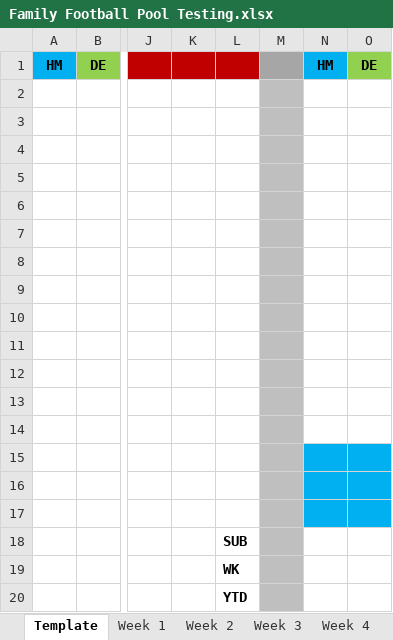
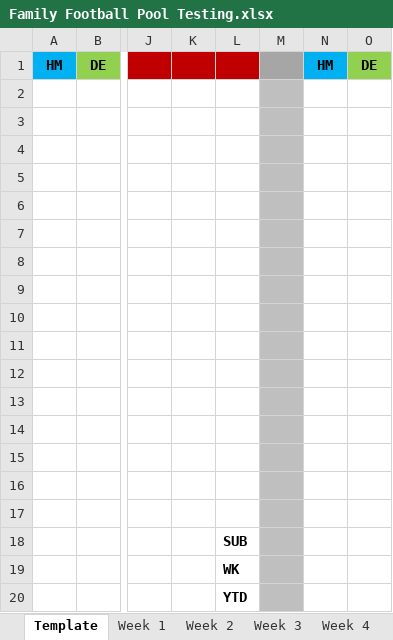
Before and after one commit to mevorahde/NFL_Pool_Automation, an Excel workbook: Family Football Pool Testing.xlsx, sheet Template, drawn as a sheet; only a part is shown, gaps mark what is left out; values as stored, in another font and other column widths than the file's, no borders; the diff names each change by its address in the sheet, - before the commit and + after, or states it on an @@ line.

```diff
--- a/Family Football Pool Testing.xlsx (sheet Template)
+++ b/Family Football Pool Testing.xlsx (sheet Template)
-N15:O17 fill: #00B0F0
+N15:O17 fill: none
```
Also changed, not shown: other sheet tabs, 1 other file.
